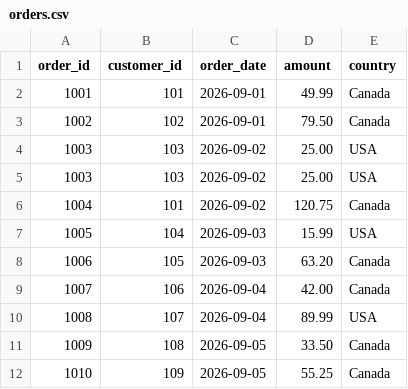
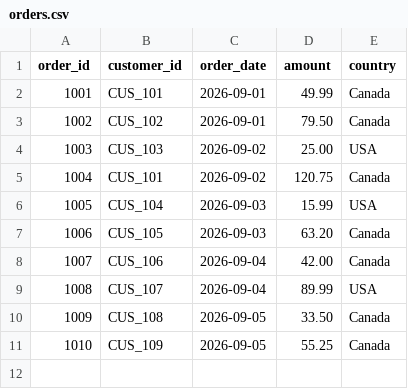
Before and after one commit to SiyuHuang479/data-pipeline-debugging-agent, a CSV file: data/input/orders.csv, drawn as a sheet.

```diff
--- a/data/input/orders.csv
+++ b/data/input/orders.csv
@@ -1,12 +1,11 @@
 order_id,customer_id,order_date,amount,country
-1001,101,2026-09-01,49.99,Canada
-1002,102,2026-09-01,79.50,Canada
-1003,103,2026-09-02,25.00,USA
-1003,103,2026-09-02,25.00,USA
-1004,101,2026-09-02,120.75,Canada
-1005,104,2026-09-03,15.99,USA
-1006,105,2026-09-03,63.20,Canada
-1007,106,2026-09-04,42.00,Canada
-1008,107,2026-09-04,89.99,USA
-1009,108,2026-09-05,33.50,Canada
-1010,109,2026-09-05,55.25,Canada
+1001,CUS_101,2026-09-01,49.99,Canada
+1002,CUS_102,2026-09-01,79.50,Canada
+1003,CUS_103,2026-09-02,25.00,USA
+1004,CUS_101,2026-09-02,120.75,Canada
+1005,CUS_104,2026-09-03,15.99,USA
+1006,CUS_105,2026-09-03,63.20,Canada
+1007,CUS_106,2026-09-04,42.00,Canada
+1008,CUS_107,2026-09-04,89.99,USA
+1009,CUS_108,2026-09-05,33.50,Canada
+1010,CUS_109,2026-09-05,55.25,Canada
```
Also changed, not shown: data/incidents/datatype_change.csv, data/incidents/duplicate_rows.csv, 22 other files.
